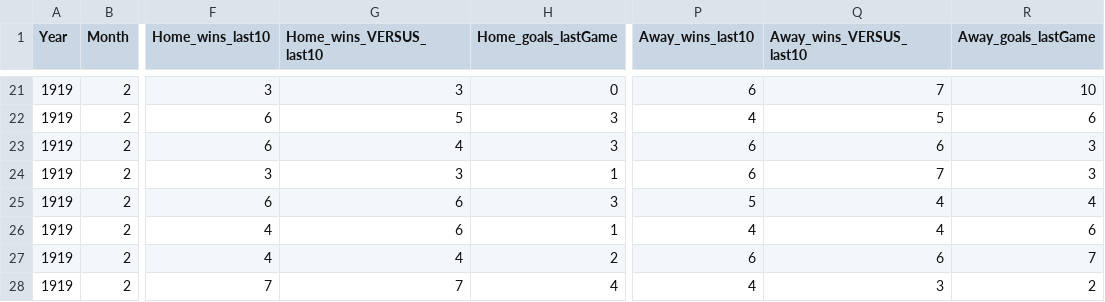
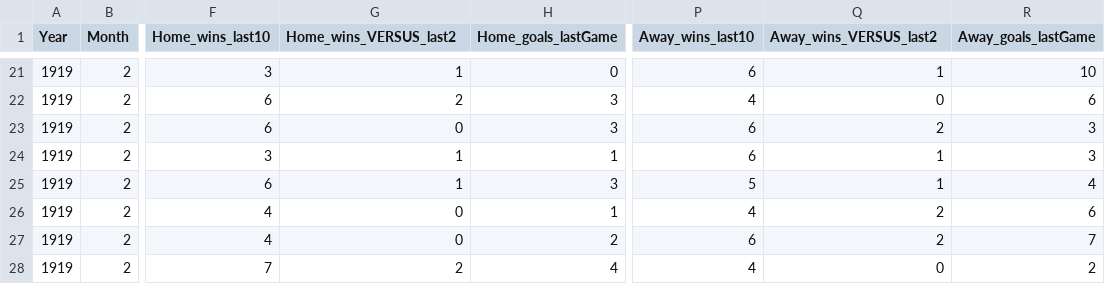
Before and after one commit to NeilFranks/HyperLSTM, a CSV file: data/seasons/1919.csv, drawn as a sheet; only a part is shown, gaps mark what is left out; the diff covers the shown part only; the diff names each change by its address in the sheet, - before the commit and + after, or states it on an @@ line.

Commit message:
ouch... some teams didnt play each other 10 times last season (obviously). Shorted VERSUS_last10 to VERSUS_last2 to account for every time you need to re-initialize all the dicts and start from the last season

```diff
--- a/data/seasons/1919.csv
+++ b/data/seasons/1919.csv
-G1: Home_wins_VERSUS_last10
+G1: Home_wins_VERSUS_last2
-Q1: Away_wins_VERSUS_last10
+Q1: Away_wins_VERSUS_last2
-G21 (Home_wins_VERSUS_last2): 3
+G21 (Home_wins_VERSUS_last2): 1
-Q21 (Away_wins_VERSUS_last2): 7
+Q21 (Away_wins_VERSUS_last2): 1
-G22 (Home_wins_VERSUS_last2): 5
+G22 (Home_wins_VERSUS_last2): 2
-Q22 (Away_wins_VERSUS_last2): 5
+Q22 (Away_wins_VERSUS_last2): 0
-G23 (Home_wins_VERSUS_last2): 4
+G23 (Home_wins_VERSUS_last2): 0
-Q23 (Away_wins_VERSUS_last2): 6
+Q23 (Away_wins_VERSUS_last2): 2
-G24 (Home_wins_VERSUS_last2): 3
+G24 (Home_wins_VERSUS_last2): 1
-Q24 (Away_wins_VERSUS_last2): 7
+Q24 (Away_wins_VERSUS_last2): 1
-G25 (Home_wins_VERSUS_last2): 6
+G25 (Home_wins_VERSUS_last2): 1
-Q25 (Away_wins_VERSUS_last2): 4
+Q25 (Away_wins_VERSUS_last2): 1
-G26 (Home_wins_VERSUS_last2): 6
+G26 (Home_wins_VERSUS_last2): 0
-Q26 (Away_wins_VERSUS_last2): 4
+Q26 (Away_wins_VERSUS_last2): 2
-G27 (Home_wins_VERSUS_last2): 4
+G27 (Home_wins_VERSUS_last2): 0
-Q27 (Away_wins_VERSUS_last2): 6
+Q27 (Away_wins_VERSUS_last2): 2
-G28 (Home_wins_VERSUS_last2): 7
+G28 (Home_wins_VERSUS_last2): 2
-Q28 (Away_wins_VERSUS_last2): 3
+Q28 (Away_wins_VERSUS_last2): 0
```
Also changed, not shown: 38 edited cells elsewhere in this file, data/seasons/1920.csv, data/seasons/1921.csv, 15 other files.
